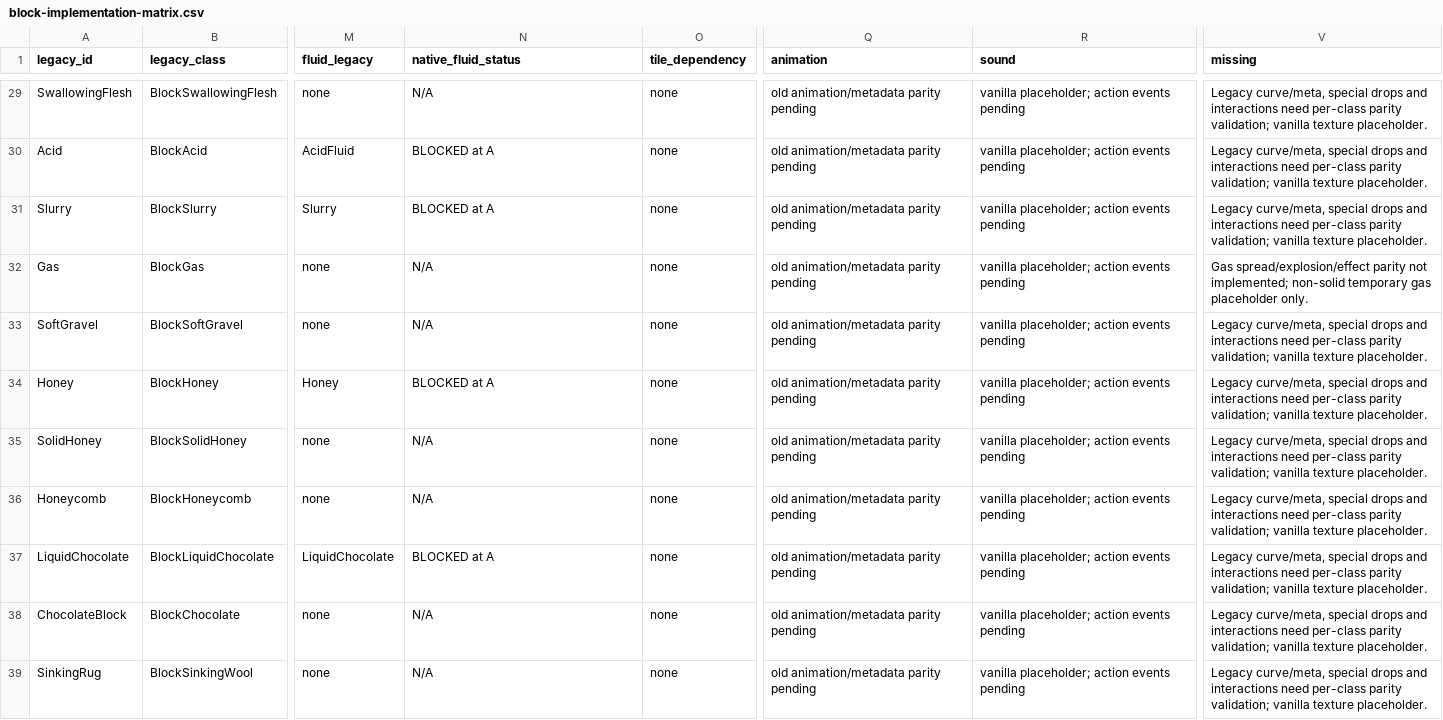
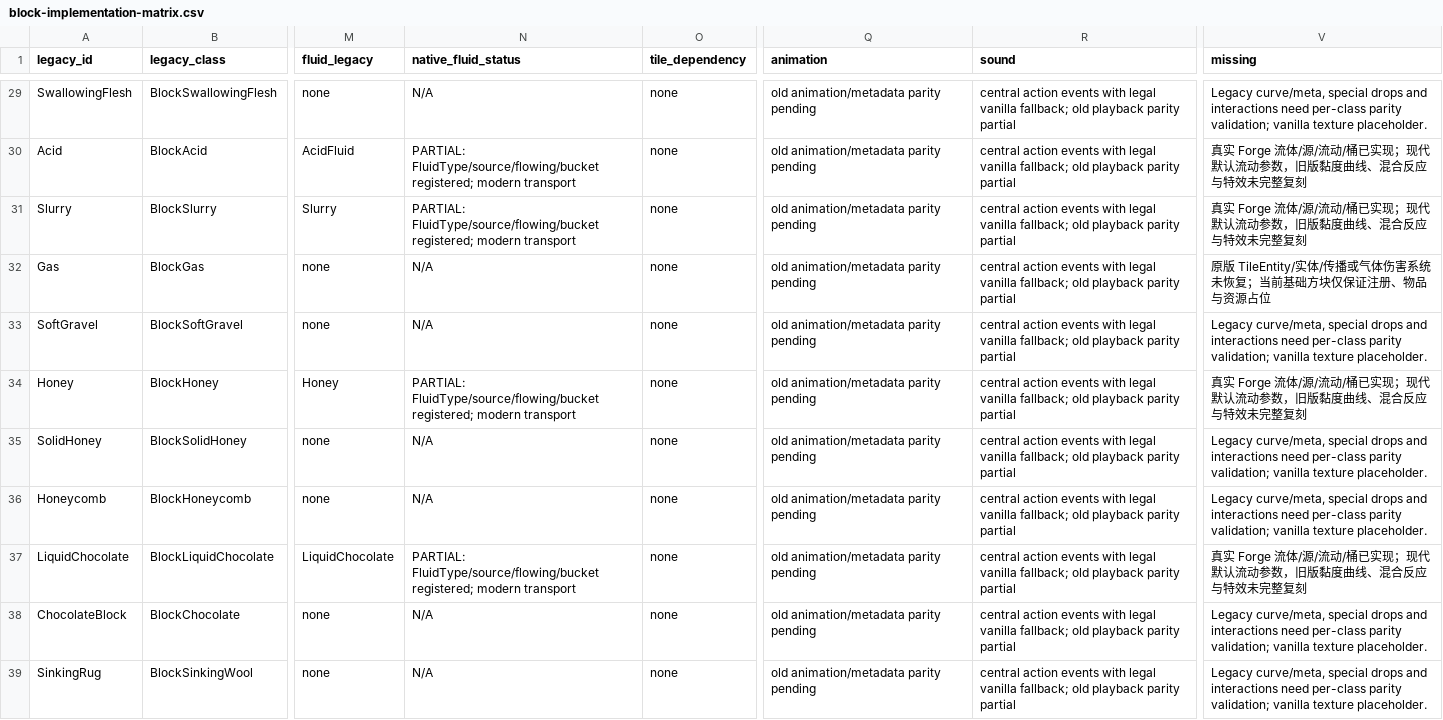
Before and after one commit to Tiary-art/MFQM, a CSV file: forge-1.20.1/docs/task-0035-b2/block-implementation-matrix.csv, drawn as a sheet; only a part is shown, gaps mark what is left out; the diff covers the shown part only; the diff names each change by its address in the sheet, - before the commit and + after, or states it on an @@ line.

Commit message:
Add thirteen native Forge fluid families, buckets, coating layers and evidence traceability

```diff
--- a/forge-1.20.1/docs/task-0035-b2/block-implementation-matrix.csv
+++ b/forge-1.20.1/docs/task-0035-b2/block-implementation-matrix.csv
-R29:R39 (sound): vanilla placeholder; action events pending
+R29:R39 (sound): central action events with legal vanilla fallback; old playback parity partial
-N30:N31 (native_fluid_status): BLOCKED at A
+N30:N31 (native_fluid_status): PARTIAL: FluidType/source/flowing/bucket registered; modern transport
-V30:V31 (missing): Legacy curve/meta, special drops and interactions need per-class parity validation; vanilla texture placeholder.
+V30:V31 (missing): 真实 Forge 流体/源/流动/桶已实现；现代默认流动参数，旧版黏度曲线、混合反应与特效未完整复刻
-V32 (missing): Gas spread/explosion/effect parity not implemented; non-solid temporary gas placeholder only.
+V32 (missing): 原版 TileEntity/实体/传播或气体伤害系统未恢复；当前基础方块仅保证注册、物品与资源占位
-N34 (native_fluid_status): BLOCKED at A
+N34 (native_fluid_status): PARTIAL: FluidType/source/flowing/bucket registered; modern transport
-V34 (missing): Legacy curve/meta, special drops and interactions need per-class parity validation; vanilla texture placeholder.
+V34 (missing): 真实 Forge 流体/源/流动/桶已实现；现代默认流动参数，旧版黏度曲线、混合反应与特效未完整复刻
-N37 (native_fluid_status): BLOCKED at A
+N37 (native_fluid_status): PARTIAL: FluidType/source/flowing/bucket registered; modern transport
-V37 (missing): Legacy curve/meta, special drops and interactions need per-class parity validation; vanilla texture placeholder.
+V37 (missing): 真实 Forge 流体/源/流动/桶已实现；现代默认流动参数，旧版黏度曲线、混合反应与特效未完整复刻
```
Also changed, not shown: 69 edited cells elsewhere in this file, 34 other files.
